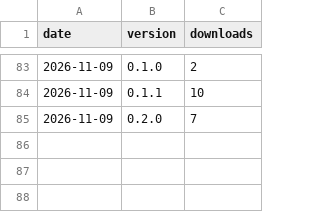
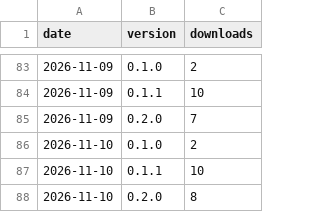
Before and after one commit to Nice-Take/sermonship-releases, a CSV file: stats/downloads.csv, drawn as a sheet; only a part is shown, gaps mark what is left out.

Commit message:
Download counts for 2026-11-10

```diff
--- a/stats/downloads.csv
+++ b/stats/downloads.csv
@@ -85 +85,4 @@ date,version,downloads
 2026-11-09,0.2.0,7
+2026-11-10,0.1.0,2
+2026-11-10,0.1.1,10
+2026-11-10,0.2.0,8
```
